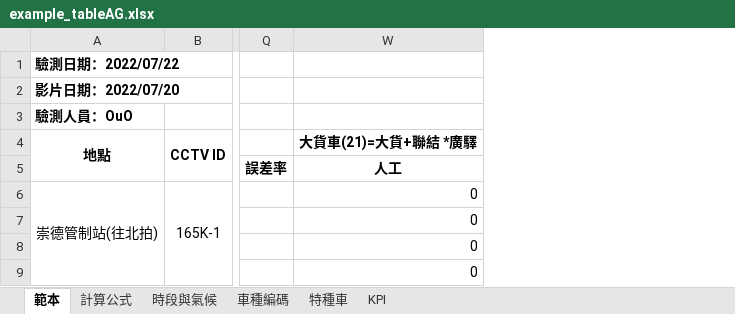
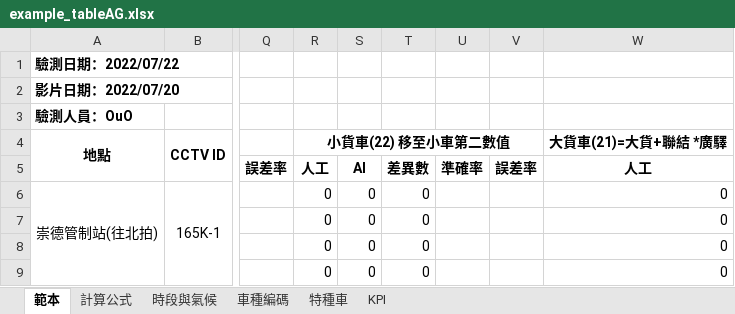
Before and after one commit to jessie900309/SYSCOM_5Gproject_Verification, an Excel workbook: example_table/example_tableAG.xlsx, sheet 範本, drawn as a sheet; only a part is shown, gaps mark what is left out; values as stored, in another font and other column widths than the file's, no borders; the diff names each change by its address in the sheet, - before the commit and + after, or states it on an @@ line.

```diff
--- a/example_table/example_tableAG.xlsx (sheet 範本)
+++ b/example_table/example_tableAG.xlsx (sheet 範本)
@@ column R unhidden, rows 4-9: 小貨車(22) 移至小車第二數值 | 人工 | 0 | 0 | 0 | 0 @@
@@ column S unhidden, rows 5-9: AI | 0 | 0 | 0 | 0 @@
@@ column T unhidden, rows 5-9: 差異數 | 0 | 0 | 0 | 0 @@
@@ column U unhidden, row 5: 準確率 @@
@@ column V unhidden, row 5: 誤差率 @@
```
Also changed, not shown: example_table/example_tablePO.xlsx, 5 other files.
